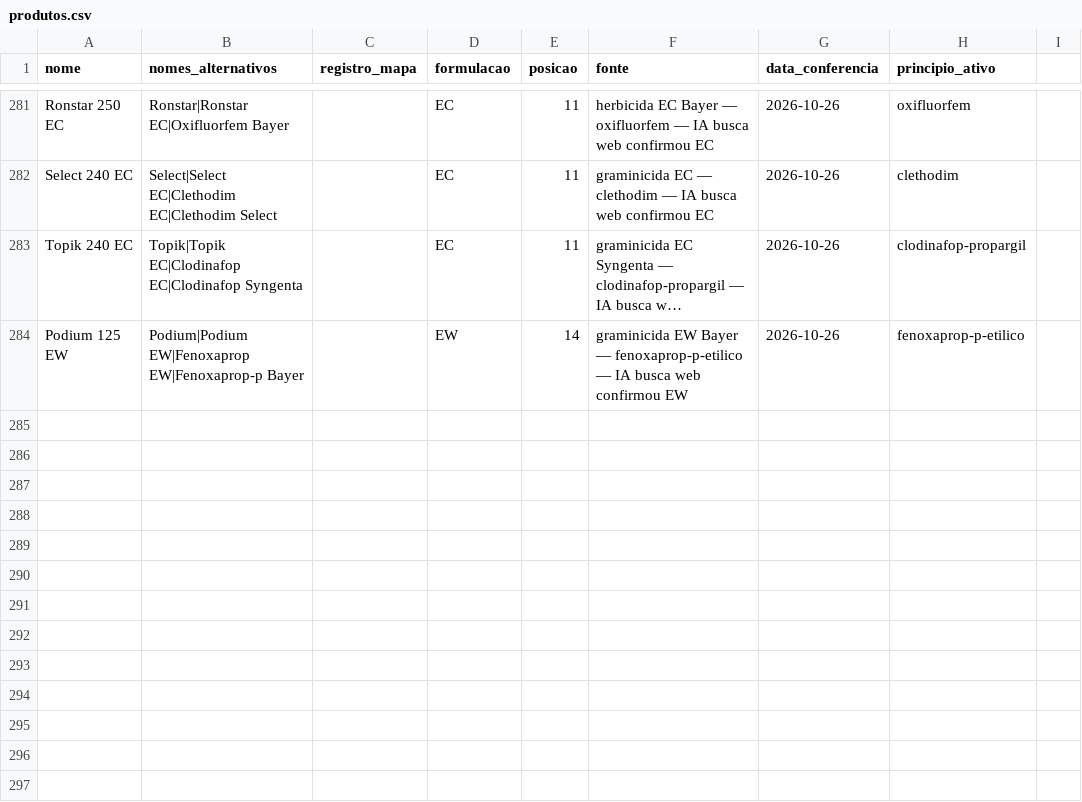
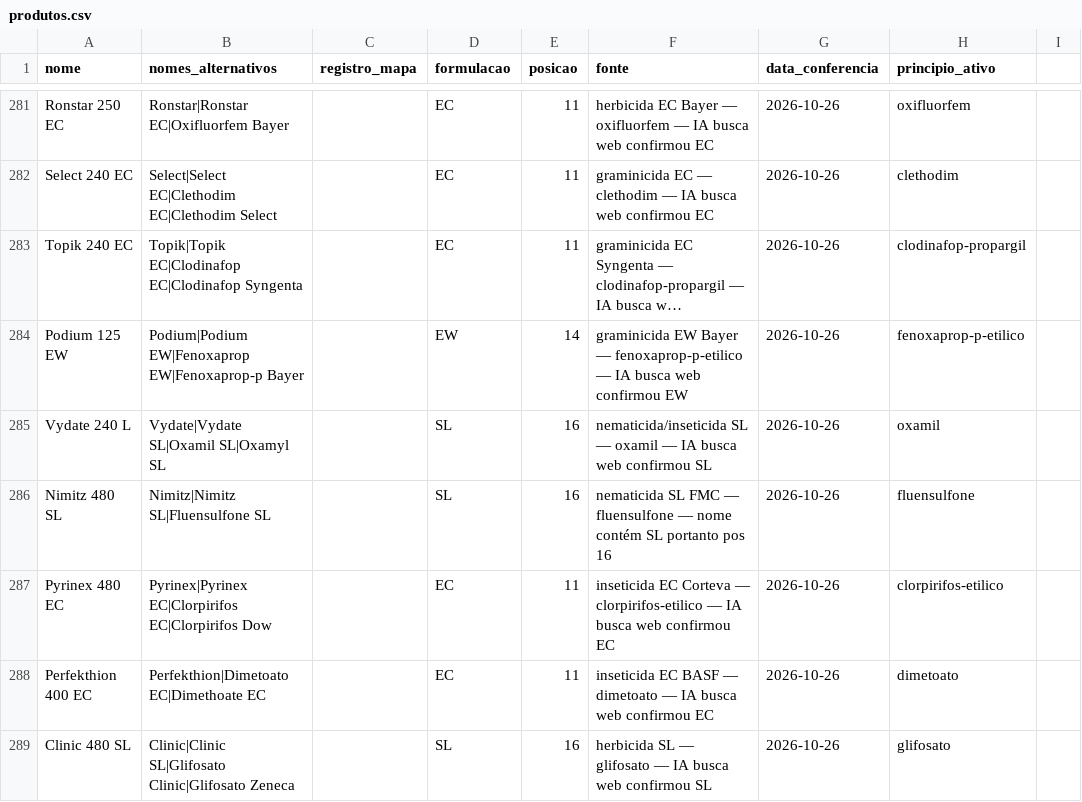
Before and after one commit to eduardopulveragro-bit/MisturaCaldas, a CSV file: data/produtos.csv, drawn as a sheet; only a part is shown, gaps mark what is left out; long unchanged cells end in …; the diff names each change by its address in the sheet, - before the commit and + after, or states it on an @@ line.

```diff
--- a/data/produtos.csv
+++ b/data/produtos.csv
+row 285: Vydate 240 L | Vydate|Vydate SL|Oxamil SL|Oxamyl SL |  | SL | 16 | nematicida/inseticida SL — oxamil — IA busca web confirmou SL | 2026-10-26 | oxamil
+row 286: Nimitz 480 SL | Nimitz|Nimitz SL|Fluensulfone SL |  | SL | 16 | nematicida SL FMC — fluensulfone — nome contém SL portanto pos 16 | 2026-10-26 | fluensulfone
+row 287: Pyrinex 480 EC | Pyrinex|Pyrinex EC|Clorpirifos EC|Clorpirifos Dow |  | EC | 11 | inseticida EC Corteva — clorpirifos-etilico — IA busca web confirmou EC | 2026-10-26 | clorpirifos-etilico
+row 288: Perfekthion 400 EC | Perfekthion|Dimetoato EC|Dimethoate EC |  | EC | 11 | inseticida EC BASF — dimetoato — IA busca web confirmou EC | 2026-10-26 | dimetoato
+row 289: Clinic 480 SL | Clinic|Clinic SL|Glifosato Clinic|Glifosato Zeneca |  | SL | 16 | herbicida SL — glifosato — IA busca web confirmou SL | 2026-10-26 | glifosato
```
